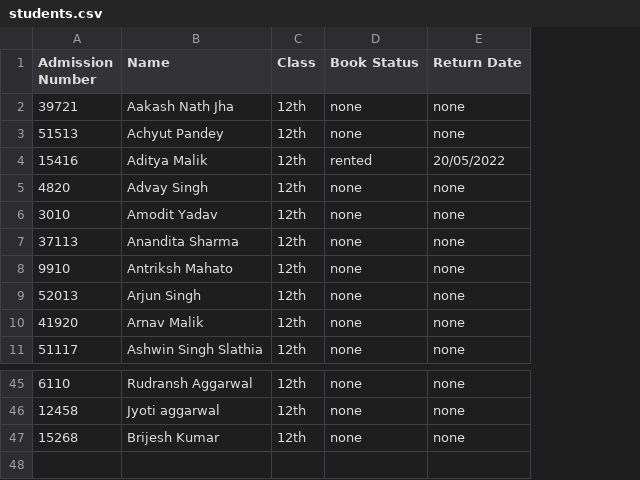
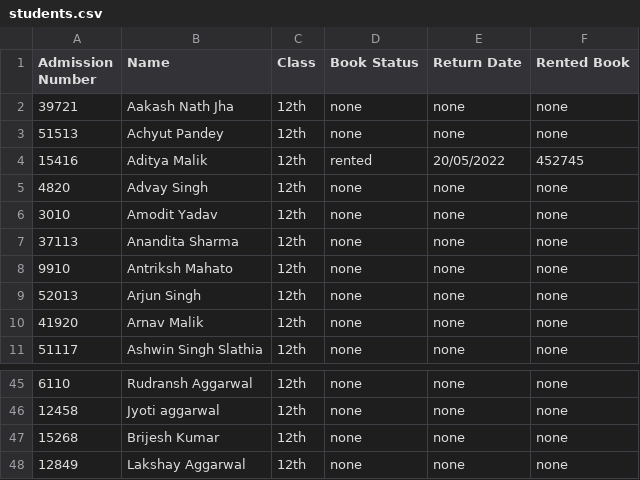
Before and after one commit to DarkGamer1507/Project, a CSV file: students.csv, drawn as a sheet; only a part is shown, gaps mark what is left out; the diff names each change by its address in the sheet, - before the commit and + after, or states it on an @@ line.

```diff
--- a/students.csv
+++ b/students.csv
+column F (Rented Book), rows 2-11: none | none | 452745 | none | none | none | none | none | none | none; rows 45-47: all none
+row 48: 12849 | Lakshay Aggarwal | 12th | none | none | none
```
Also changed, not shown: 2 other files.
